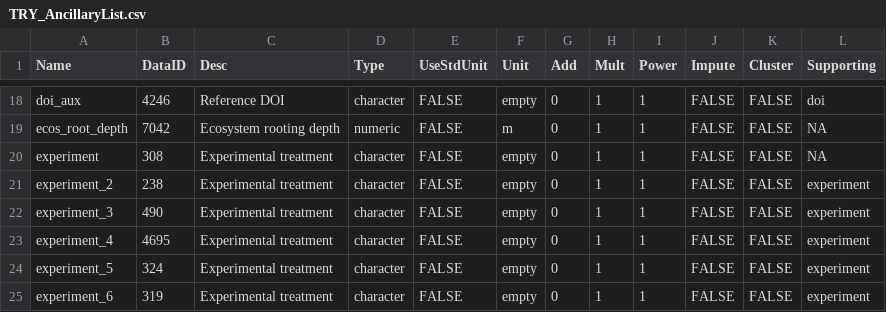
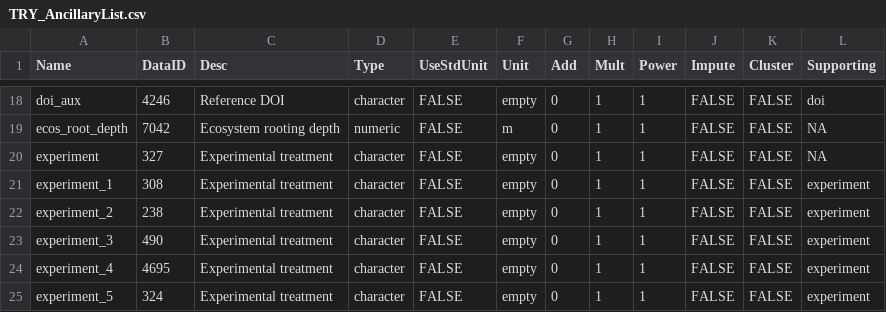
Before and after one commit to mpaiao/TraitAllom_Workflow, a CSV file: InputLists/TRY_AncillaryList.csv, drawn as a sheet; only a part is shown, gaps mark what is left out; the shorter side is filled out with more unchanged rows.

```diff
--- a/InputLists/TRY_AncillaryList.csv
+++ b/InputLists/TRY_AncillaryList.csv
@@ -19,3 +19,4 @@ doi_aux,4246,Reference DOI,character,FALSE,empty,0,1,1,FALSE,FALSE,doi
 ecos_root_depth,7042,Ecosystem rooting depth,numeric,FALSE,m,0,1,1,FALSE,FALSE,NA
-experiment,308,Experimental treatment,character,FALSE,empty,0,1,1,FALSE,FALSE,NA
+experiment,327,Experimental treatment,character,FALSE,empty,0,1,1,FALSE,FALSE,NA
+experiment_1,308,Experimental treatment,character,FALSE,empty,0,1,1,FALSE,FALSE,experiment
 experiment_2,238,Experimental treatment,character,FALSE,empty,0,1,1,FALSE,FALSE,experiment
```
Also changed, not shown: InputLists/TRY_TraitList.csv, 17 other files.
